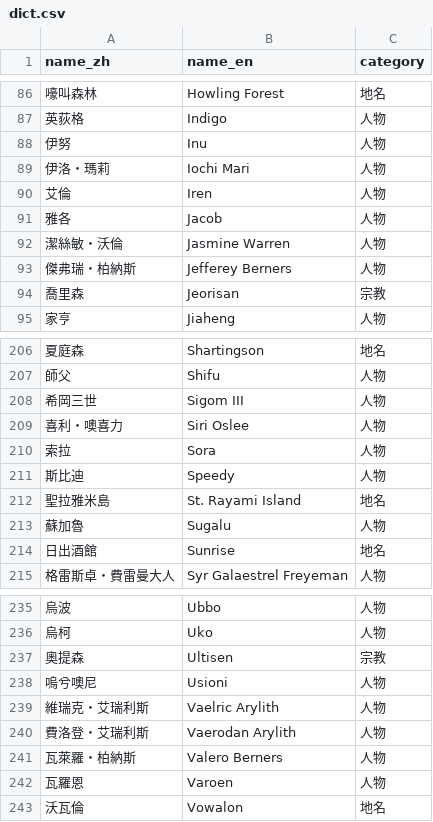
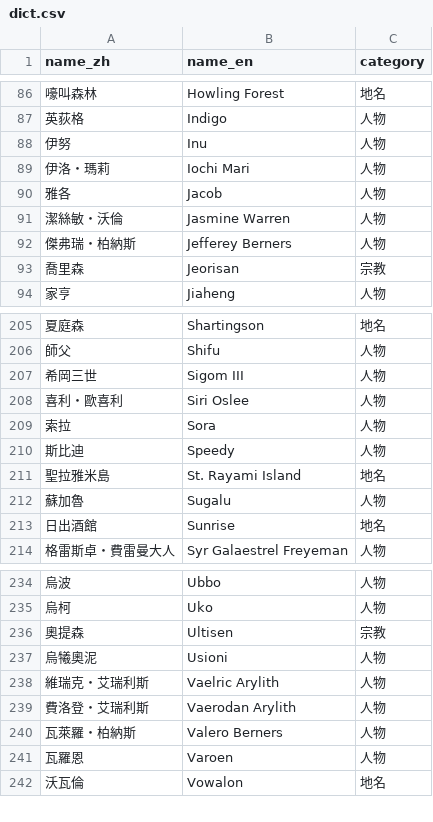
Before and after one commit to rugatha/web, a CSV file: shared/dict.csv, drawn as a sheet; only a part is shown, gaps mark what is left out; removed rows and columns are numbered as before the commit, all else as after; the diff names each change by its address in the sheet, - before the commit and + after, or states it on an @@ line.

Commit message:
Character pages update 1. Add Adventure Log in each page 2. Update character buttons in pc page with larger font for name, portrait on left side, and new background accent by campaign 3. Fix Usioni and Siri name translation problem 4. Combine Iren into Sugalu

```diff
--- a/shared/dict.csv
+++ b/shared/dict.csv
-row 90: 艾倫 | Iren | 人物
-A208 (name_zh): 喜利・噢喜力
+A208 (name_zh): 喜利・歐喜利
-A237 (name_zh): 嗚兮噢尼
+A237 (name_zh): 烏犧奧泥
```
Also changed, not shown: 39 other files.
